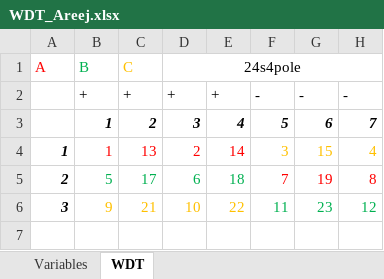
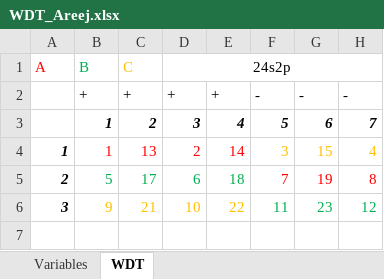
Before and after one commit to MichaelThamm/masters-thesis, an Excel workbook: SupportingDocs/Calculators/WDT_Areej.xlsx, sheet WDT, drawn as a sheet; only a part is shown; values as stored, in another font and other column widths than the file's, no borders; the diff names each change by its address in the sheet, - before the commit and + after, or states it on an @@ line.

```diff
--- a/SupportingDocs/Calculators/WDT_Areej.xlsx (sheet WDT)
+++ b/SupportingDocs/Calculators/WDT_Areej.xlsx (sheet WDT)
-D1: 24s4pole
+D1: 24s2p
```
Also changed, not shown: sheet Variables, 26 other files.
